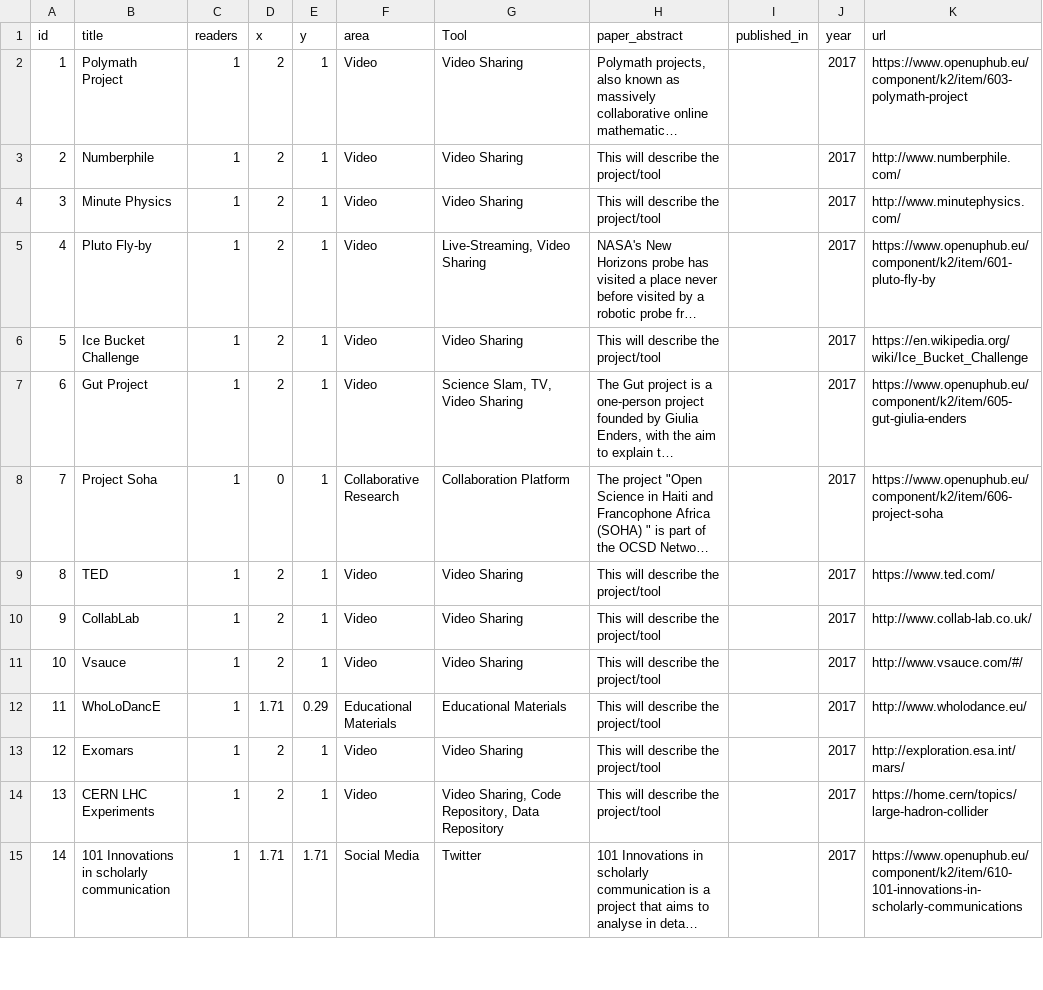
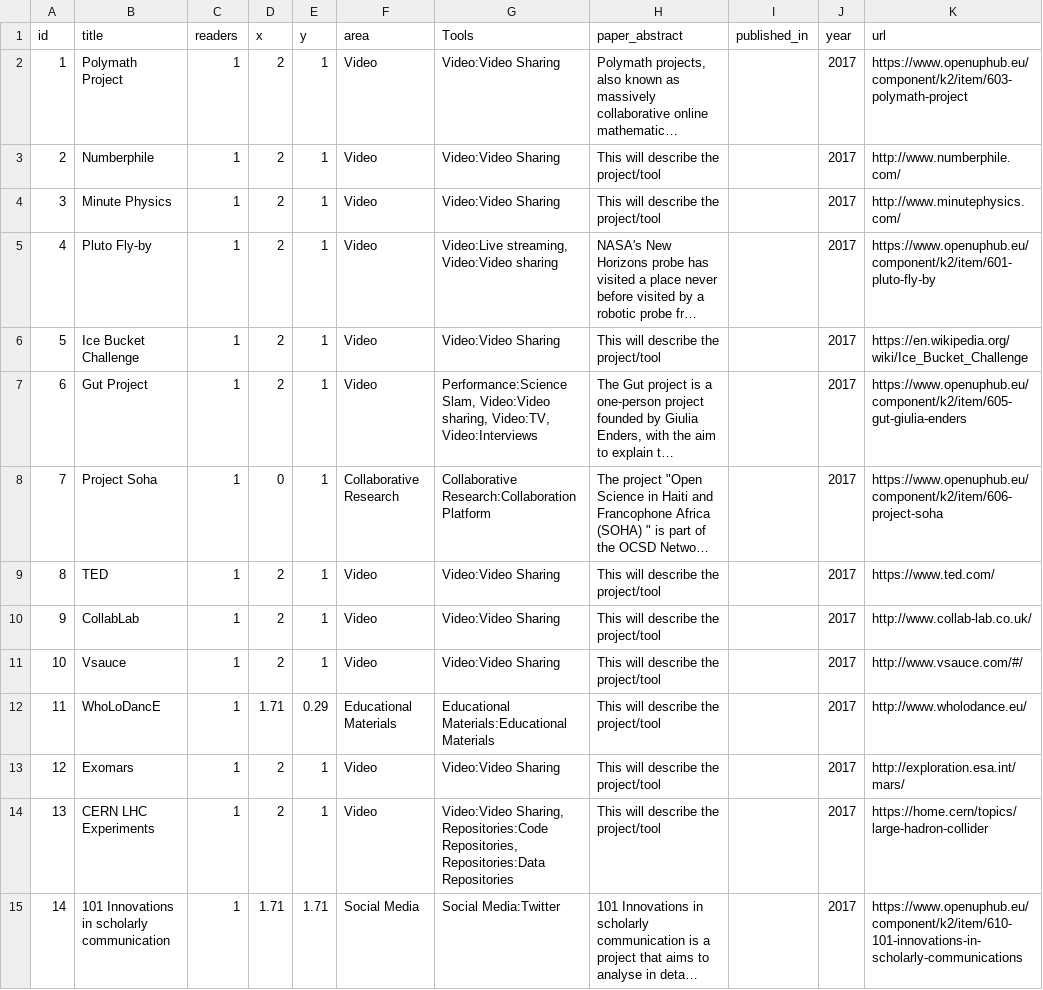
Before and after one commit to tarrow/Headstart, a CSV file: examples/openup_toolbox/data/toolbox.csv, drawn as a sheet; only a part is shown; long unchanged cells end in …; the diff covers the shown part only; the diff names each change by its address in the sheet, - before the commit and + after, or states it on an @@ line.

```diff
--- a/examples/openup_toolbox/data/toolbox.csv
+++ b/examples/openup_toolbox/data/toolbox.csv
-G1: Tool
+G1: Tools
-G2:G4 (Tools): Video Sharing
+G2:G4 (Tools): Video:Video Sharing
-G5 (Tools): Live-Streaming, Video Sharing
+G5 (Tools): Video:Live streaming, Video:Video sharing
-G6 (Tools): Video Sharing
+G6 (Tools): Video:Video Sharing
-G7 (Tools): Science Slam, TV, Video Sharing
+G7 (Tools): Performance:Science Slam, Video:Video sharing, Video:TV, Video:Interviews
-G8 (Tools): Collaboration Platform
+G8 (Tools): Collaborative Research:Collaboration Platform
-G9:G11 (Tools): Video Sharing
+G9:G11 (Tools): Video:Video Sharing
-G12 (Tools): Educational Materials
+G12 (Tools): Educational Materials:Educational Materials
-G13 (Tools): Video Sharing
+G13 (Tools): Video:Video Sharing
-G14 (Tools): Video Sharing, Code Repository, Data Repository
+G14 (Tools): Video:Video Sharing, Repositories:Code Repositories, Repositories:Data Repositories
-G15 (Tools): Twitter
+G15 (Tools): Social Media:Twitter
```
Also changed, not shown: 17 edited cells elsewhere in this file, 1 other file.
